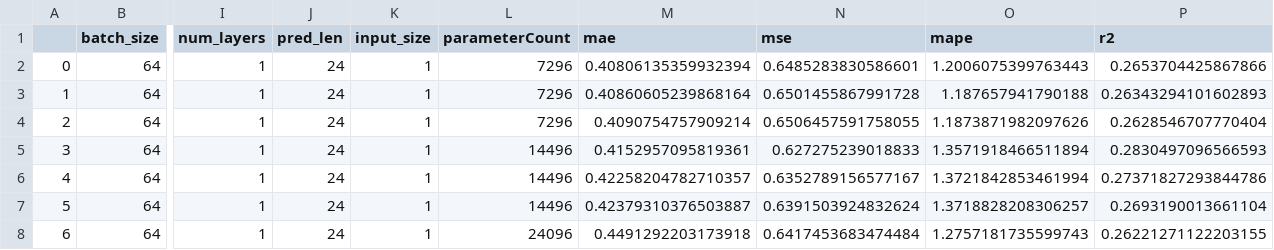
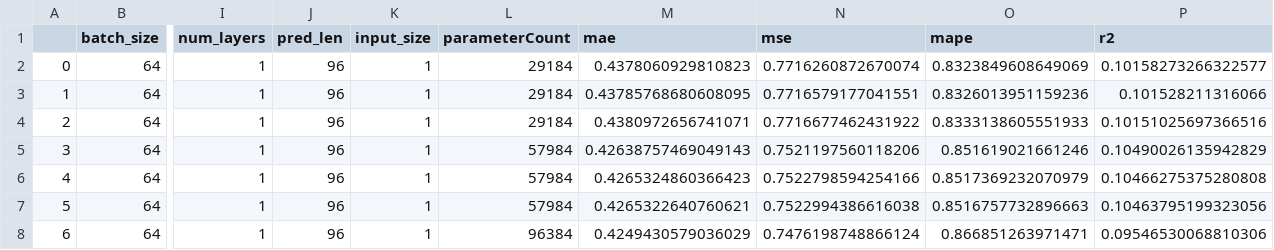
Before and after one commit to lukinoe/RL-Power-Distribution-for-power2heat, a CSV file: general_predict_approach/benchmarks/thermal/df_DLinear.csv, drawn as a sheet; only a part is shown, gaps mark what is left out; the diff covers the shown part only; the diff names each change by its address in the sheet, - before the commit and + after, or states it on an @@ line.

```diff
--- a/general_predict_approach/benchmarks/thermal/df_DLinear.csv
+++ b/general_predict_approach/benchmarks/thermal/df_DLinear.csv
-J2:J8 (pred_len): 24
+J2:J8 (pred_len): 96
-L2:L4 (parameterCount): 7296
+L2:L4 (parameterCount): 29184
-M2 (mae): 0.40806135359932394
+M2 (mae): 0.4378060929810823
-N2 (mse): 0.6485283830586601
+N2 (mse): 0.7716260872670074
-O2 (mape): 1.2006075399763443
+O2 (mape): 0.8323849608649069
-P2 (r2): 0.2653704425867866
+P2 (r2): 0.10158273266322577
-M3 (mae): 0.40860605239868164
+M3 (mae): 0.43785768680608095
-N3 (mse): 0.6501455867991728
+N3 (mse): 0.7716579177041551
-O3 (mape): 1.187657941790188
+O3 (mape): 0.8326013951159236
-P3 (r2): 0.26343294101602893
+P3 (r2): 0.101528211316066
-M4 (mae): 0.4090754757909214
+M4 (mae): 0.4380972656741071
-N4 (mse): 0.6506457591758055
+N4 (mse): 0.7716677462431922
-O4 (mape): 1.1873871982097626
+O4 (mape): 0.8333138605551933
-P4 (r2): 0.2628546707770404
+P4 (r2): 0.10151025697366516
-L5:L7 (parameterCount): 14496
+L5:L7 (parameterCount): 57984
-M5 (mae): 0.4152957095819361
+M5 (mae): 0.42638757469049143
-N5 (mse): 0.627275239018833
+N5 (mse): 0.7521197560118206
-O5 (mape): 1.3571918466511894
+O5 (mape): 0.851619021661246
-P5 (r2): 0.2830497096566593
+P5 (r2): 0.10490026135942829
-M6 (mae): 0.42258204782710357
+M6 (mae): 0.4265324860366423
-N6 (mse): 0.6352789156577167
+N6 (mse): 0.7522798594254166
-O6 (mape): 1.3721842853461994
+O6 (mape): 0.8517369232070979
-P6 (r2): 0.27371827293844786
+P6 (r2): 0.10466275375280808
-M7 (mae): 0.42379310376503887
+M7 (mae): 0.4265322640760621
-N7 (mse): 0.6391503924832624
+N7 (mse): 0.7522994386616038
-O7 (mape): 1.3718828208306257
+O7 (mape): 0.8516757732896663
-P7 (r2): 0.2693190013661104
+P7 (r2): 0.10463795199323056
-L8 (parameterCount): 24096
+L8 (parameterCount): 96384
-M8 (mae): 0.4491292203173918
+M8 (mae): 0.4249430579036029
-N8 (mse): 0.6417453683474484
+N8 (mse): 0.7476198748866124
-O8 (mape): 1.2757181735599743
+O8 (mape): 0.866851263971471
-P8 (r2): 0.26221271122203155
+P8 (r2): 0.09546530068810306
```
Also changed, not shown: 66 edited cells elsewhere in this file, 3 other files.
